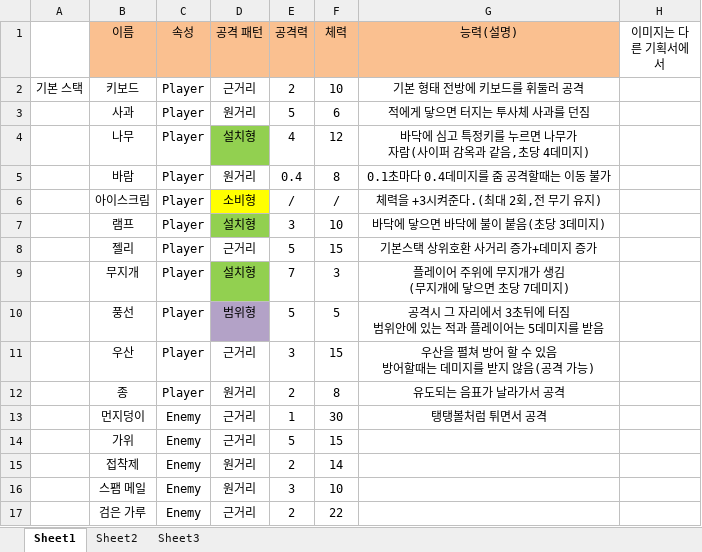
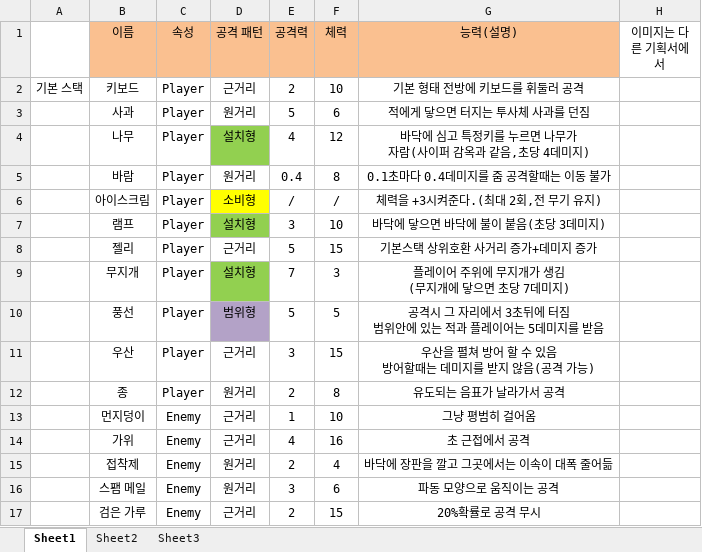
Before and after one commit to sirsirno/STAC2021_taehyen, an Excel workbook: STAC2021/적 구현.xlsx, sheet Sheet1, drawn as a sheet; values as stored, in another font and other column widths than the file's, no borders; conditional formats not drawn; the diff names each change by its address in the sheet, - before the commit and + after, or states it on an @@ line.

```diff
--- a/STAC2021/적 구현.xlsx (sheet Sheet1)
+++ b/STAC2021/적 구현.xlsx (sheet Sheet1)
-F13 (체력): 30
+F13 (체력): 10
-G13 (능력(설명)): 탱탱볼처럼 튀면서 공격
+G13 (능력(설명)): 그냥 평범히 걸어옴
-E14 (공격력): 5
+E14 (공격력): 4
-F14 (체력): 15
+F14 (체력): 16
-G14 (능력(설명)): (empty)
+G14 (능력(설명)): 초 근접에서 공격
-F15 (체력): 14
+F15 (체력): 4
-G15 (능력(설명)): (empty)
+G15 (능력(설명)): 바닥에 장판을 깔고 그곳에서는 이속이 대폭 줄어듦
-F16 (체력): 10
+F16 (체력): 6
-G16 (능력(설명)): (empty)
+G16 (능력(설명)): 파동 모양으로 움직이는 공격
-F17 (체력): 22
+F17 (체력): 15
-G17 (능력(설명)): (empty)
+G17 (능력(설명)): 20%확률로 공격 무시
```
Also changed, not shown: 4 other files.
